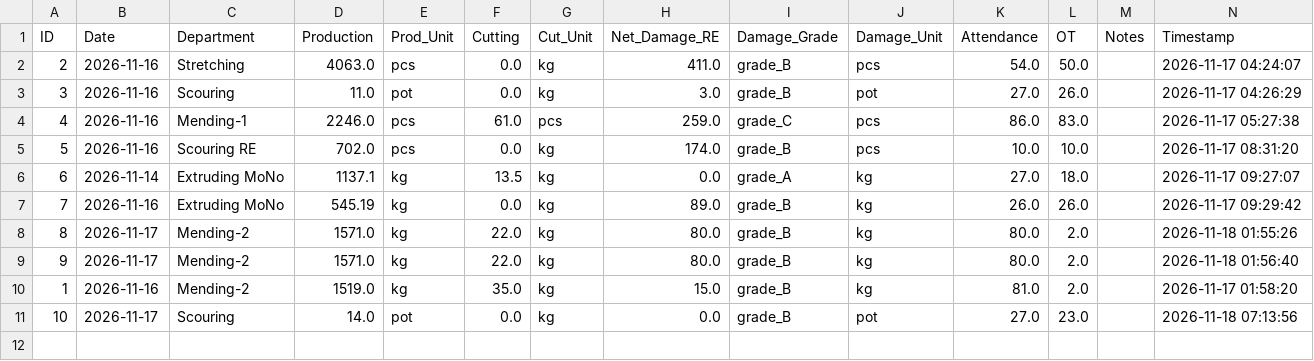
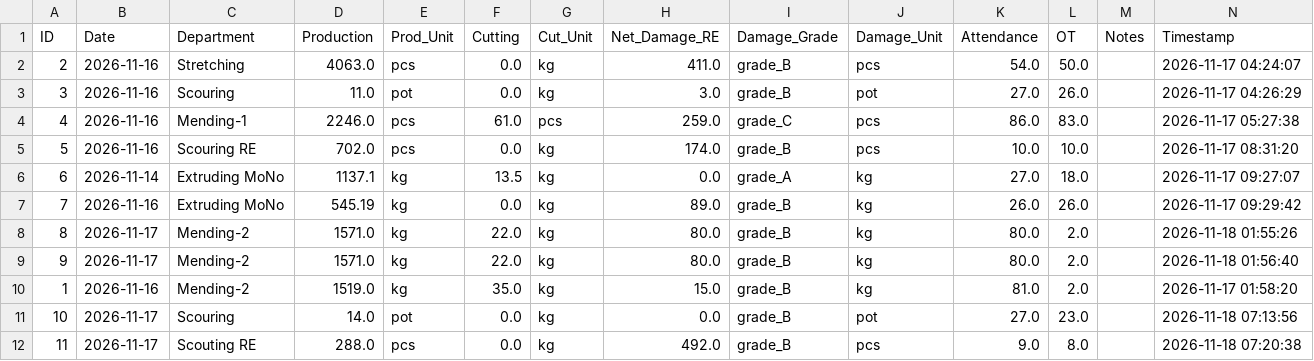
Before and after one commit to kkf-lang/factory-app, a CSV file: production_data.csv, drawn as a sheet.

Commit message:
Add record ID 11

```diff
--- a/production_data.csv
+++ b/production_data.csv
@@ -11 +11,2 @@ ID,Date,Department,Production,Prod_Unit,Cutting,Cut_Unit,Net_Damage_RE,Damage_Gr
 10,2026-11-17,Scouring,14.0,pot,0.0,kg,0.0,grade_B,pot,27.0,23.0,,2026-11-18 07:13:56
+11,2026-11-17,Scouting RE,288.0,pcs,0.0,kg,492.0,grade_B,pcs,9.0,8.0,,2026-11-18 07:20:38
```
